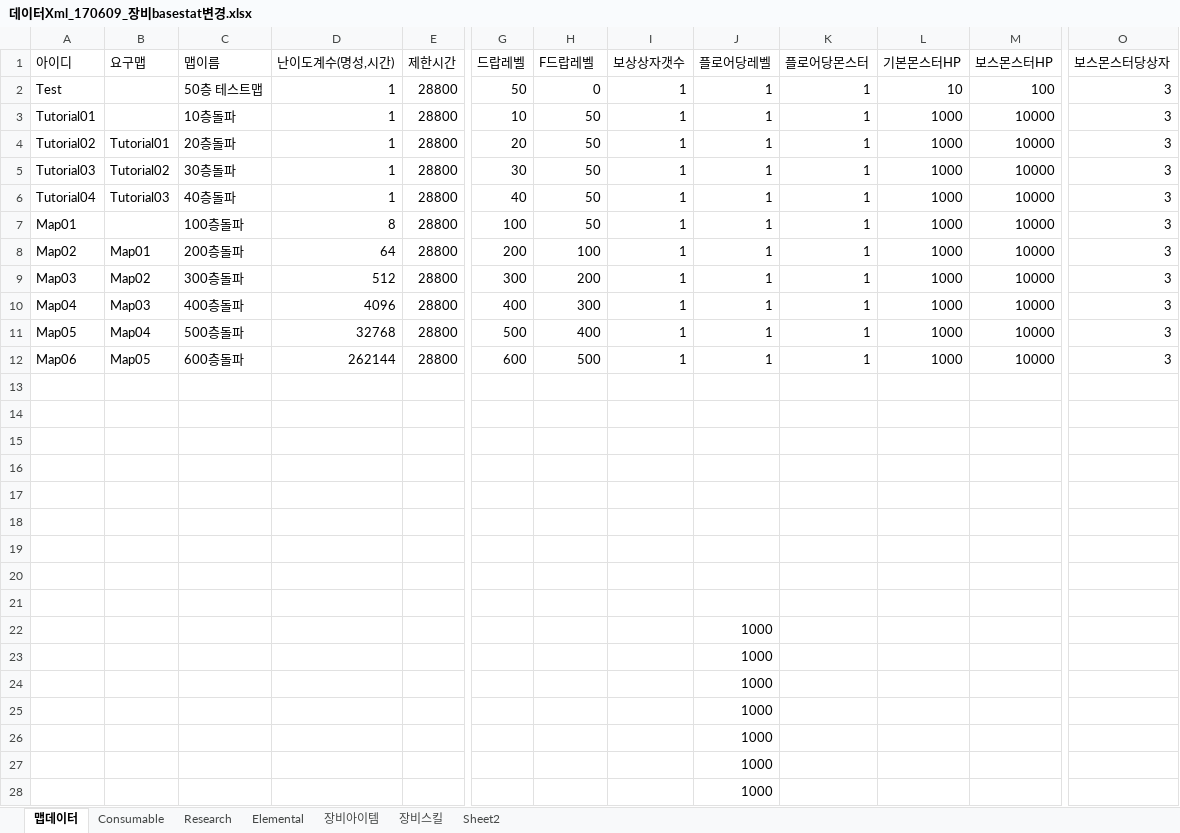
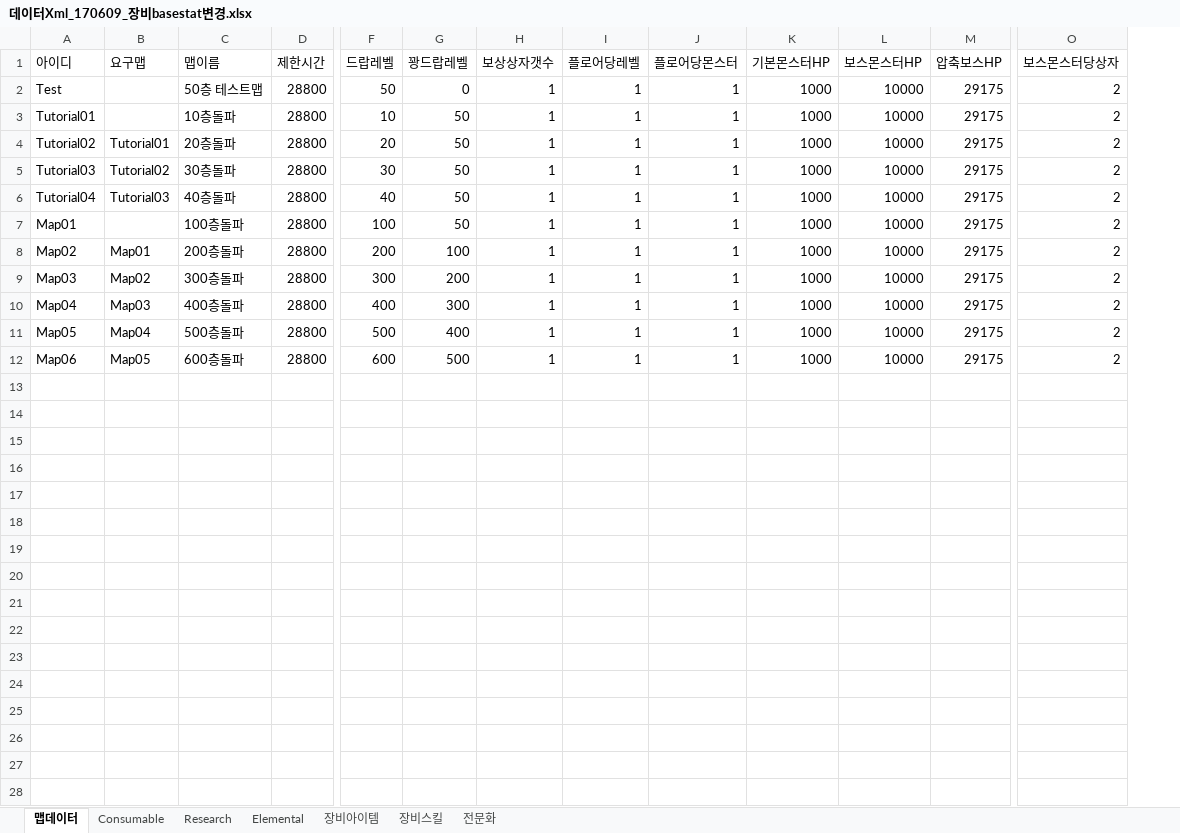
Before and after one commit to LEEJAEHAN/SexyBack, an Excel workbook: Doc/데이터Xml_170609_장비basestat변경.xlsx, sheet 맵데이터, drawn as a sheet; only a part is shown, gaps mark what is left out; values as stored, in another font and other column widths than the file's, no cell formats; table styles not drawn; removed rows and columns are numbered as before the commit, all else as after; rows hold the shown columns only; the diff covers the shown part only; the diff names each change by its address in the sheet, - before the commit and + after, or states it on an @@ line.

```diff
--- a/Doc/데이터Xml_170609_장비basestat변경.xlsx (sheet 맵데이터)
+++ b/Doc/데이터Xml_170609_장비basestat변경.xlsx (sheet 맵데이터)
-sheet tab: Sheet2
+sheet tab: 전문화
-column D (난이도계수(명성,시간)), rows 2-12: 1 | 1 | 1 | 1 | 1 | 8 | 64 | 512 | 4096 | 32768 | 262144
+column M (압축보스HP), rows 2-12: all 29175
-G1: F드랍레벨
+G1: 꽝드랍레벨
-K2 (기본몬스터HP): 10
+K2 (기본몬스터HP): 1000
-L2 (보스몬스터HP): 100
+L2 (보스몬스터HP): 10000
-O2:O12 (보스몬스터당상자): 3
+O2:O12 (보스몬스터당상자): 2
-row 13: (empty)
-row 14: (empty)
-row 15: (empty)
-row 16: (empty)
-row 17: (empty)
-row 18: (empty)
-row 19: (empty)
-row 20: (empty)
-row 21: (empty)
-row 22:  |  |  |  |  |  |  |  | 1000
-row 23:  |  |  |  |  |  |  |  | 1000
-row 24:  |  |  |  |  |  |  |  | 1000
-row 25:  |  |  |  |  |  |  |  | 1000
-row 26:  |  |  |  |  |  |  |  | 1000
-row 27:  |  |  |  |  |  |  |  | 1000
-row 28:  |  |  |  |  |  |  |  | 1000
```
Also changed, not shown: 5 removed rows elsewhere in this sheet, sheet 전문화, sheet Research, cell formats, formulas that keep their value, Doc/기획문서_170610.xlsx, 54 other files.
